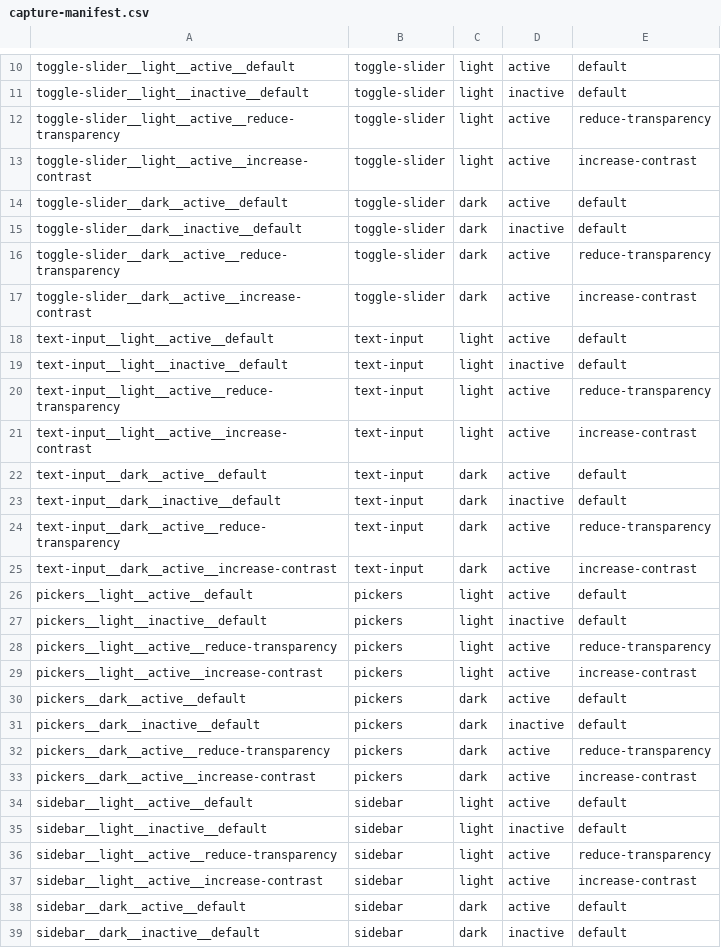
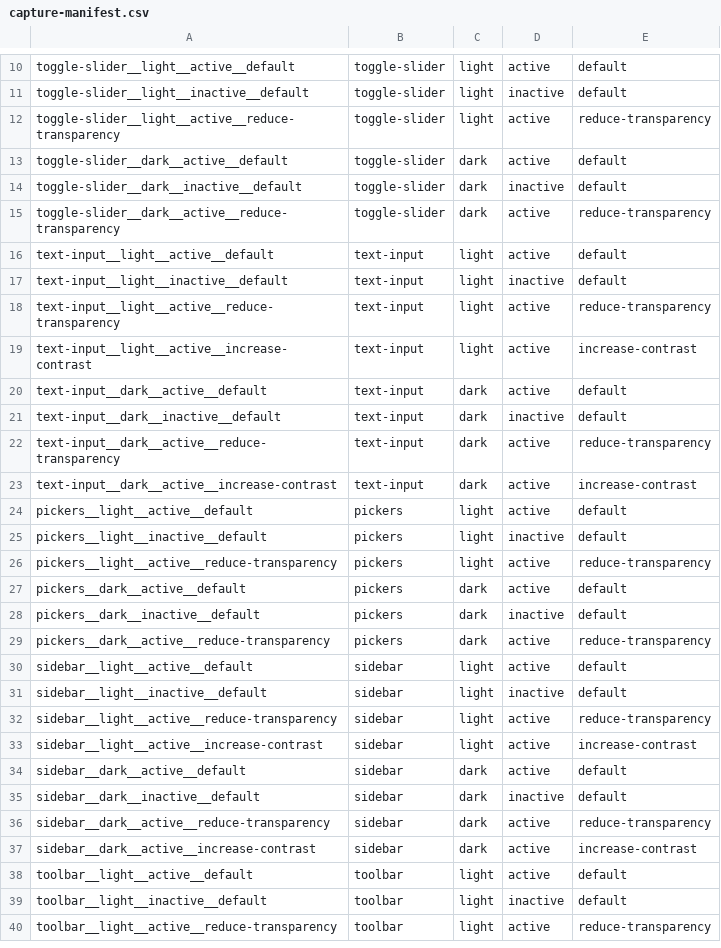
Before and after one commit to hrxlou/Glassline.WinUI, a CSV file: research/AppleReferenceLab/capture-manifest.csv, drawn as a sheet; only a part is shown, gaps mark what is left out; the shorter side is filled out with more unchanged rows; the diff covers the shown part only.

```diff
--- a/research/AppleReferenceLab/capture-manifest.csv
+++ b/research/AppleReferenceLab/capture-manifest.csv
@@ -12,3 +12,2 @@ toggle-slider__light__inactive__default,toggle-slider,light,inactive,default
 toggle-slider__light__active__reduce-transparency,toggle-slider,light,active,reduce-transparency
-toggle-slider__light__active__increase-contrast,toggle-slider,light,active,increase-contrast
 toggle-slider__dark__active__default,toggle-slider,dark,active,default
@@ -16,3 +15,2 @@ toggle-slider__dark__inactive__default,toggle-slider,dark,inactive,default
 toggle-slider__dark__active__reduce-transparency,toggle-slider,dark,active,reduce-transparency
-toggle-slider__dark__active__increase-contrast,toggle-slider,dark,active,increase-contrast
 text-input__light__active__default,text-input,light,active,default
@@ -28,3 +26,2 @@ pickers__light__inactive__default,pickers,light,inactive,default
 pickers__light__active__reduce-transparency,pickers,light,active,reduce-transparency
-pickers__light__active__increase-contrast,pickers,light,active,increase-contrast
 pickers__dark__active__default,pickers,dark,active,default
@@ -32,3 +29,2 @@ pickers__dark__inactive__default,pickers,dark,inactive,default
 pickers__dark__active__reduce-transparency,pickers,dark,active,reduce-transparency
-pickers__dark__active__increase-contrast,pickers,dark,active,increase-contrast
 sidebar__light__active__default,sidebar,light,active,default
```
Also changed, not shown: 8 removed rows elsewhere in this file, 3 other files.
